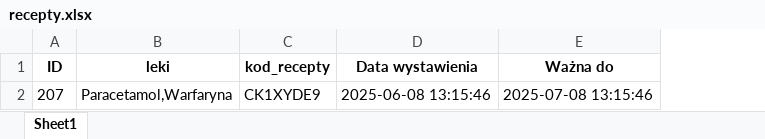
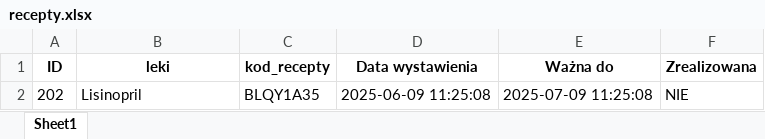
Before and after one commit to Niewyczes/Apteka, an Excel workbook: recepty.xlsx, sheet Sheet1, drawn as a sheet; values as stored, in another font and other column widths than the file's, no borders; removed rows and columns are numbered as before the commit, all else as after; the diff names each change by its address in the sheet, - before the commit and + after, or states it on an @@ line.

Commit message:
Rozdzielono zakup na receptę i bez recepty

```diff
--- a/recepty.xlsx (sheet Sheet1)
+++ b/recepty.xlsx (sheet Sheet1)
+column F (Zrealizowana), empty
-row 2: 207 | Paracetamol,Warfaryna | CK1XYDE9 | 2025-06-08 13:15:46 | 2025-07-08 13:15:46
+row 2: 202 | Lisinopril | BLQY1A35 | 2025-06-09 11:25:08 | 2025-07-09 11:25:08 | NIE
```
Also changed, not shown: drugs.xlsx, 7 other files.
